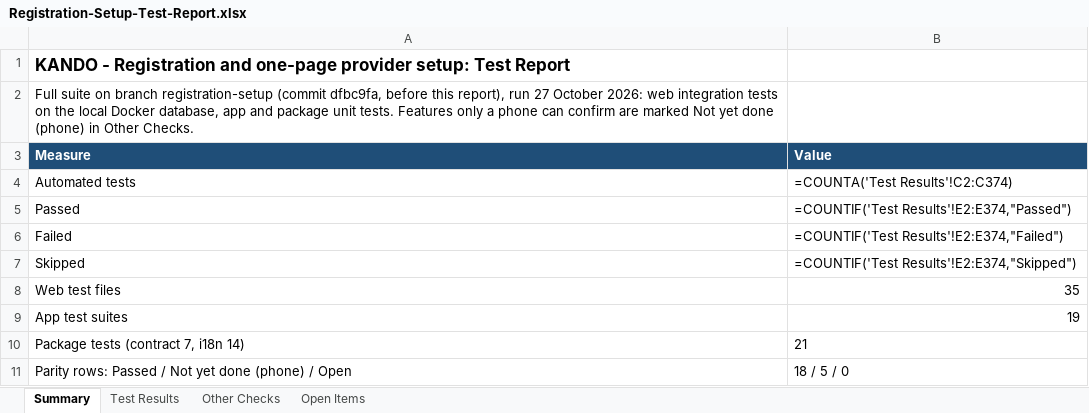
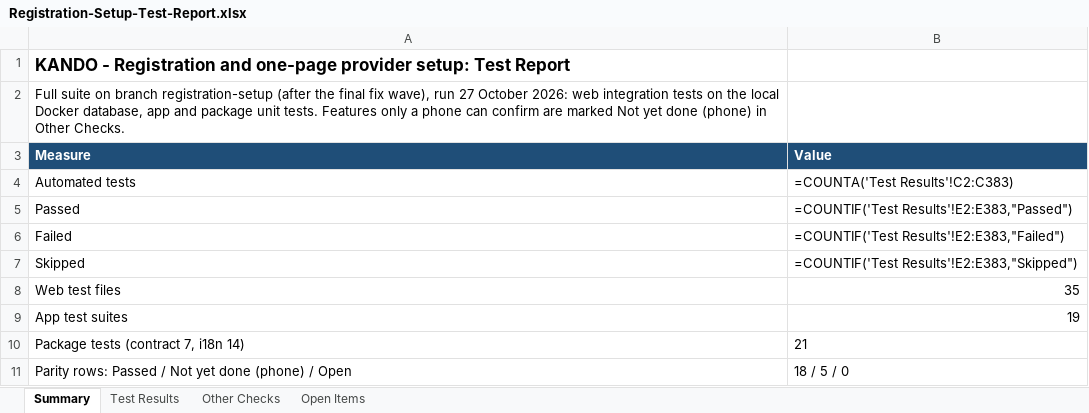
Before and after one commit to Liezljvv74/KANDO, an Excel workbook: Reports/Registration-Setup-Test-Report.xlsx, sheet Summary, drawn as a sheet; values as stored, in another font and other column widths than the file's, no borders; formulas without a stored value are shown as written; the diff names each change by its address in the sheet, - before the commit and + after, or states it on an @@ line.

Commit message:
docs: final fix wave: report numbers (382 tests), fixed items with commits, README

```diff
--- a/Reports/Registration-Setup-Test-Report.xlsx (sheet Summary)
+++ b/Reports/Registration-Setup-Test-Report.xlsx (sheet Summary)
-A2 (Measure): …branch registration-setup (commit dfbc9fa, before this report), run 27…
+A2 (Measure): …branch registration-setup (after the final fix wave), run 27…
-B4 (Value): =COUNTA('Test Results'!C2:C374)
+B4 (Value): =COUNTA('Test Results'!C2:C383)
-B5 (Value): =COUNTIF('Test Results'!E2:E374,"Passed")
+B5 (Value): =COUNTIF('Test Results'!E2:E383,"Passed")
-B6 (Value): =COUNTIF('Test Results'!E2:E374,"Failed")
+B6 (Value): =COUNTIF('Test Results'!E2:E383,"Failed")
-B7 (Value): =COUNTIF('Test Results'!E2:E374,"Skipped")
+B7 (Value): =COUNTIF('Test Results'!E2:E383,"Skipped")
```
Also changed, not shown: sheet Test Results, sheet Open Items, sheet Other Checks, 1 other file.
